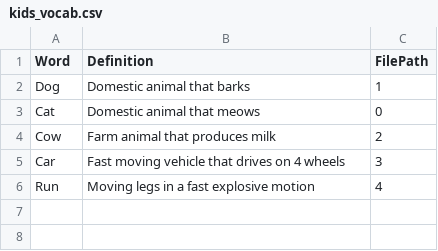
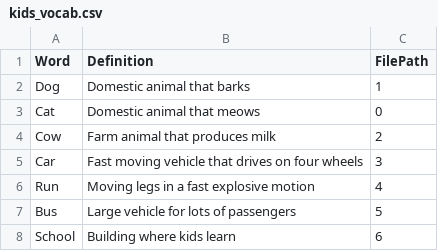
Before and after one commit to shawntez32/KidsFlashCard, a CSV file: data/kids_vocab.csv, drawn as a sheet.

Commit message:
Update kids_vocab.csv

```diff
--- a/data/kids_vocab.csv
+++ b/data/kids_vocab.csv
@@ -4,3 +4,5 @@ Cat,Domestic animal that meows,0
 Cow,Farm animal that produces milk,2
-Car,Fast moving vehicle that drives on 4 wheels,3
+Car,Fast moving vehicle that drives on four wheels,3
 Run,Moving legs in a fast explosive motion,4
+Bus,Large vehicle for lots of passengers,5
+School,Building where kids learn,6
```
